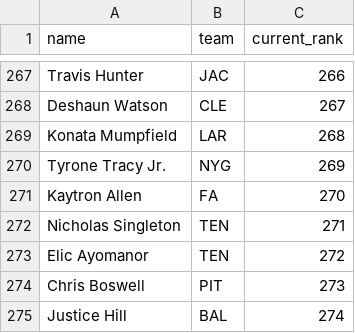
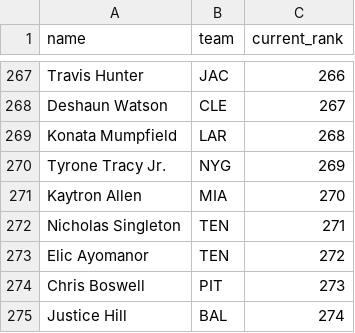
Before and after one commit to kyeill/dynasty, a CSV file: lastgood/nfl_current.csv, drawn as a sheet; only a part is shown, gaps mark what is left out.

```diff
--- a/lastgood/nfl_current.csv
+++ b/lastgood/nfl_current.csv
@@ -270,3 +270,3 @@ Konata Mumpfield,LAR,268
 Tyrone Tracy Jr.,NYG,269
-Kaytron Allen,FA,270
+Kaytron Allen,MIA,270
 Nicholas Singleton,TEN,271
```
Also changed, not shown: lastgood/mlb_current.csv, lastgood/nfl_fp_dynasty.csv, 23 other files.
